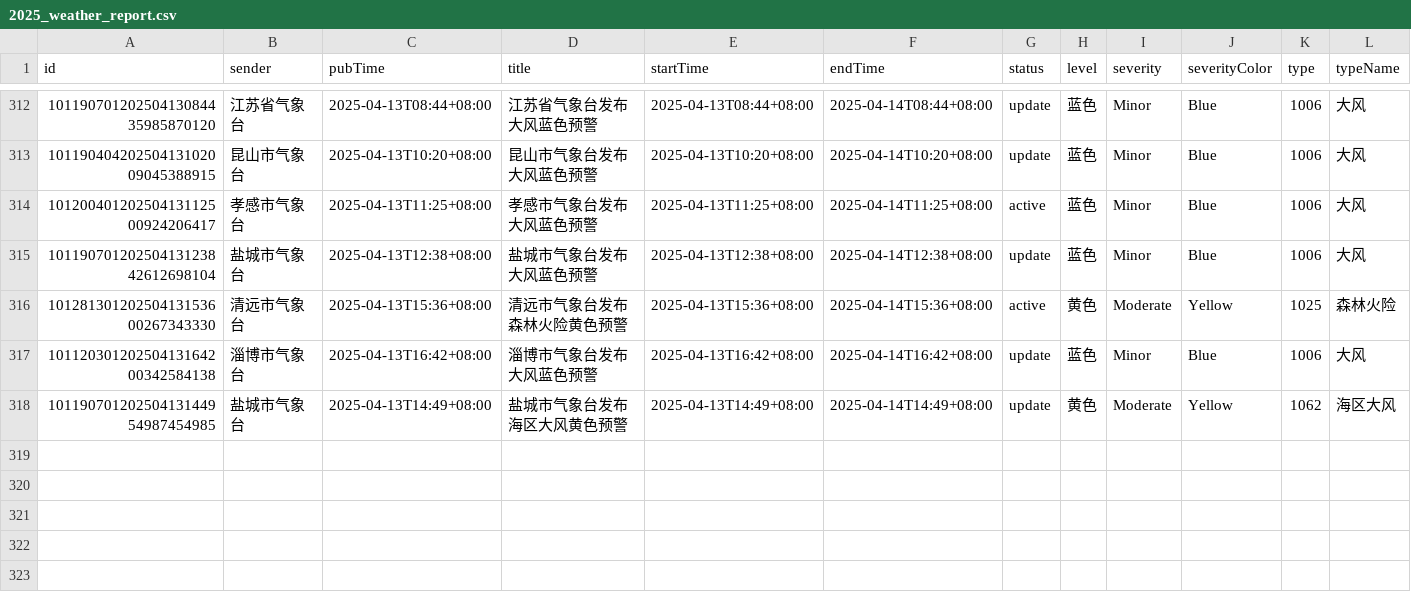
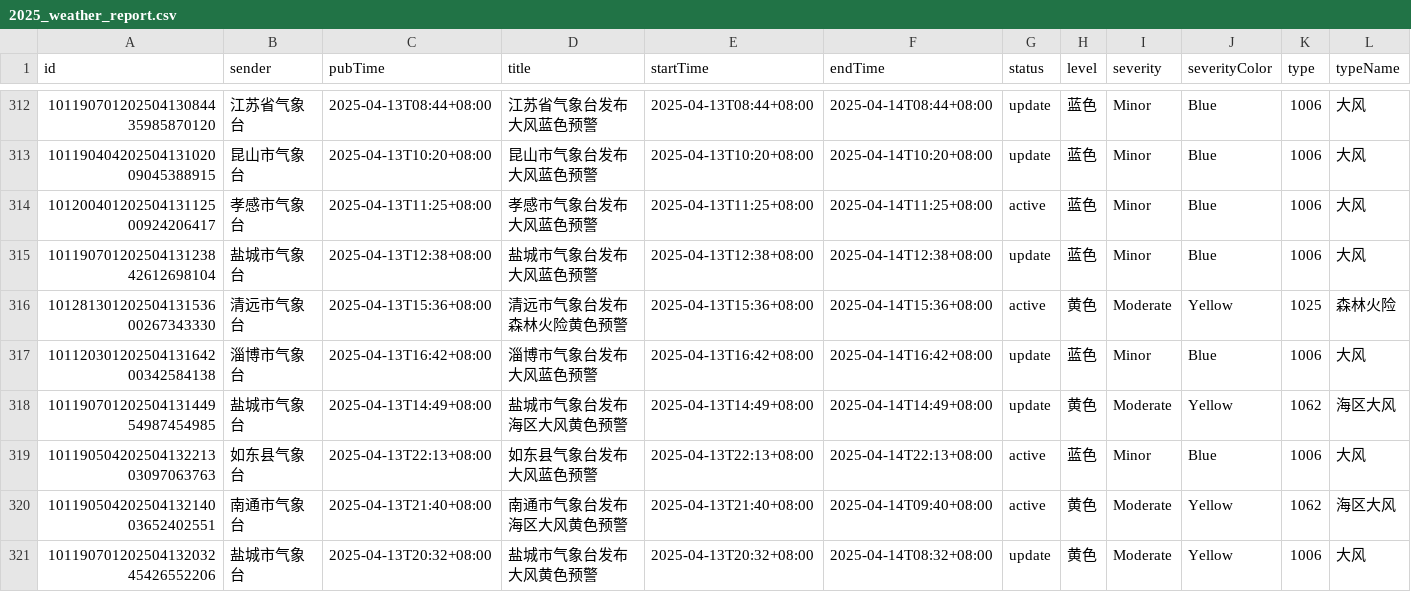
Before and after one commit to jinde98/weatherwarn, a CSV file: 2025_weather_report.csv, drawn as a sheet; only a part is shown, gaps mark what is left out; rows hold the shown columns only; the diff names each change by its address in the sheet, - before the commit and + after, or states it on an @@ line.

Commit message:
Update data

```diff
--- a/2025_weather_report.csv
+++ b/2025_weather_report.csv
+row 319: 10119050420250413221303097063763 | 如东县气象台 | 2025-04-13T22:13+08:00 | 如东县气象台发布大风蓝色预警 | 2025-04-13T22:13+08:00 | 2025-04-14T22:13+08:00 | active | 蓝色 | Minor | Blue | 1006 | 大风
+row 320: 10119050420250413214003652402551 | 南通市气象台 | 2025-04-13T21:40+08:00 | 南通市气象台发布海区大风黄色预警 | 2025-04-13T21:40+08:00 | 2025-04-14T09:40+08:00 | active | 黄色 | Moderate | Yellow | 1062 | 海区大风
+row 321: 10119070120250413203245426552206 | 盐城市气象台 | 2025-04-13T20:32+08:00 | 盐城市气象台发布大风黄色预警 | 2025-04-13T20:32+08:00 | 2025-04-14T08:32+08:00 | update | 黄色 | Moderate | Yellow | 1006 | 大风
```
